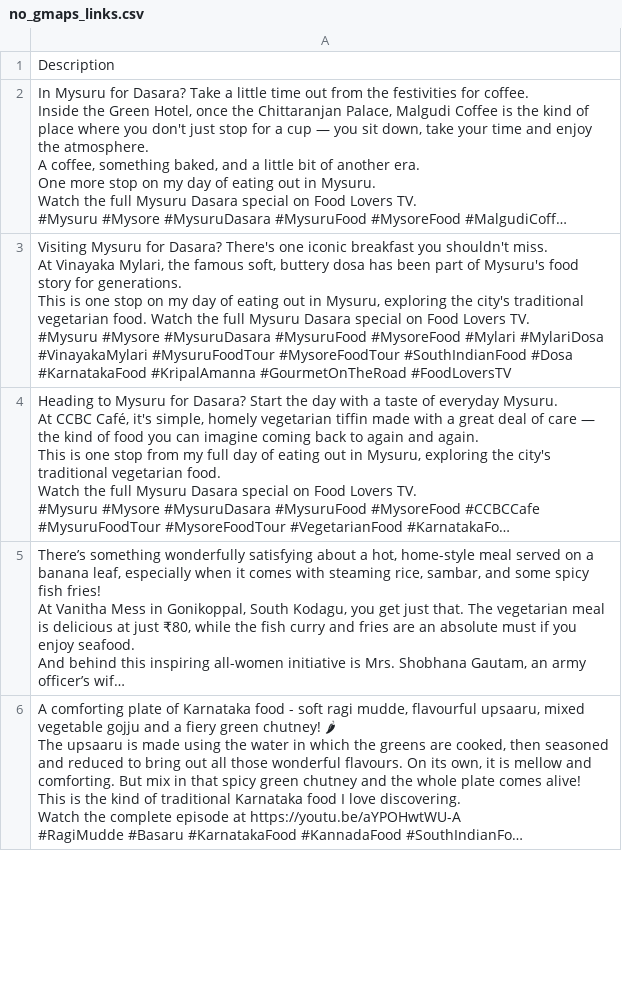
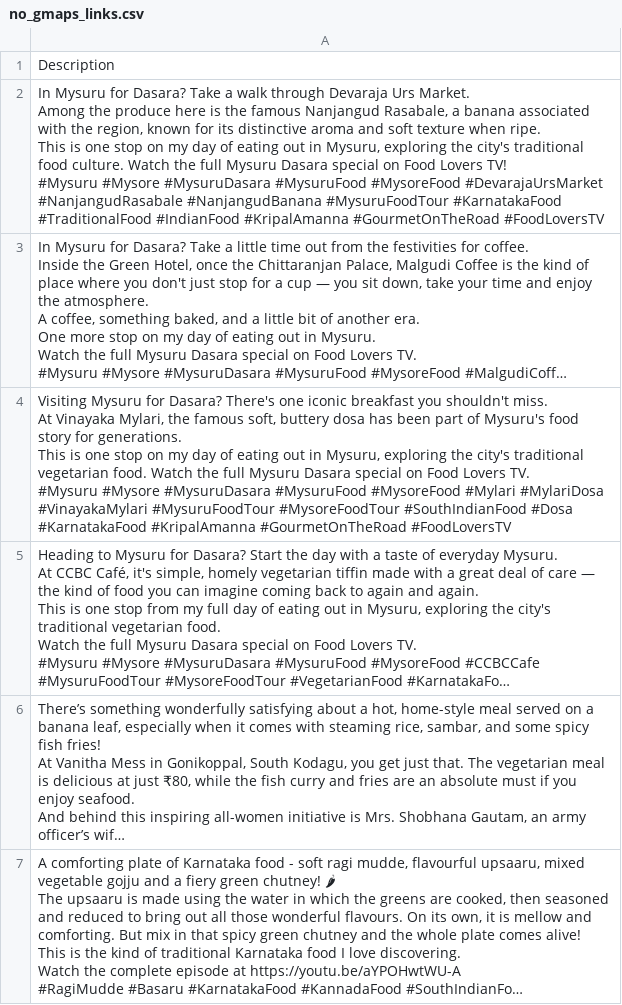
Before and after one commit to harikrishnad1997/YouTube-Scarpper-Map, a CSV file: no_gmaps_links.csv, drawn as a sheet; only a part is shown; long unchanged cells end in …; ↵ is a line break in a cell; the diff names each change by its address in the sheet, - before the commit and + after, or states it on an @@ line.

```diff
--- a/no_gmaps_links.csv
+++ b/no_gmaps_links.csv
+row 2: In Mysuru for Dasara? Take a walk through Devaraja Urs Market. ↵ Among the produce here is the famous Nanjangud Rasabale, a banana associated with the region, known for its distinctive aroma and soft texture when ripe. ↵ This is one stop on my day of eating out in Mysuru, exploring the city's traditional food culture. Watch the full Mysuru Dasara special on Food Lovers TV! ↵ #Mysuru #Mysore #MysuruDasara #MysuruFood #MysoreFood #DevarajaUrsMarket #NanjangudRasabale #NanjangudBanana #MysuruFoodTour #KarnatakaFood #TraditionalFood #IndianFood #KripalAmanna #GourmetOnTheRoad #FoodLoversTV
```
Also changed, not shown: 3 other files.
